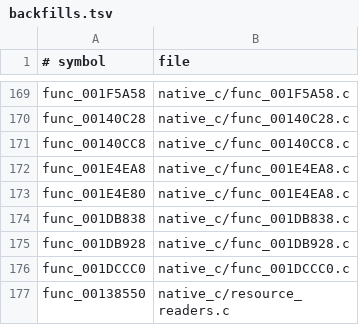
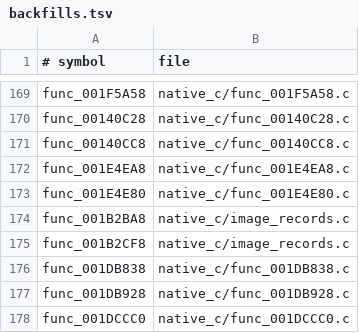
Before and after one commit to OpenThievius/OpenThievius, a TSV file: port/game/sly1-us/hand/backfills.tsv, drawn as a sheet; only a part is shown, gaps mark what is left out; the shorter side is filled out with more unchanged rows.

Commit message:
fix(port): load startup screen image records

```diff
--- a/port/game/sly1-us/hand/backfills.tsv
+++ b/port/game/sly1-us/hand/backfills.tsv
@@ -172,3 +172,5 @@ func_00140CC8	native_c/func_00140CC8.c
 func_001E4EA8	native_c/func_001E4EA8.c
-func_001E4E80	native_c/func_001E4EA8.c
+func_001E4E80	native_c/func_001E4E80.c
+func_001B2BA8	native_c/image_records.c
+func_001B2CF8	native_c/image_records.c
 func_001DB838	native_c/func_001DB838.c
```
Also changed, not shown: 4 other files.
